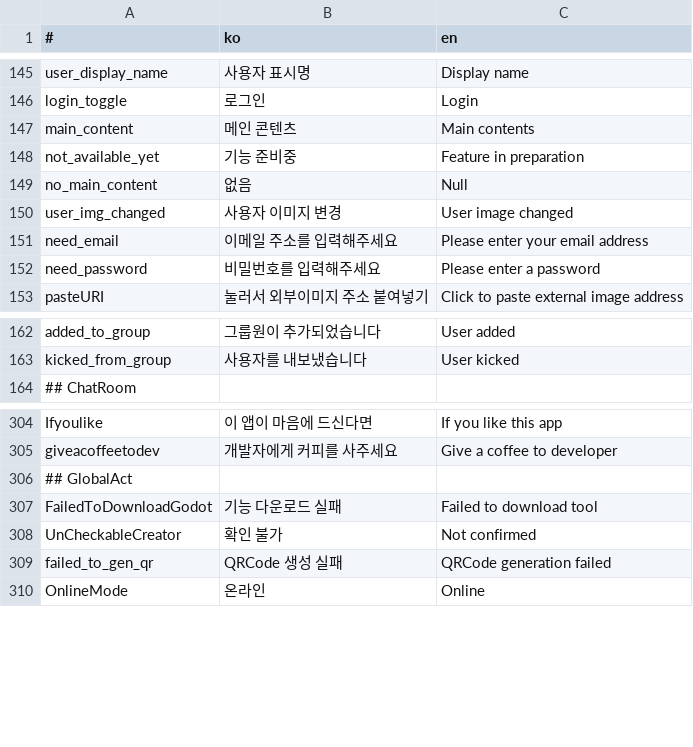
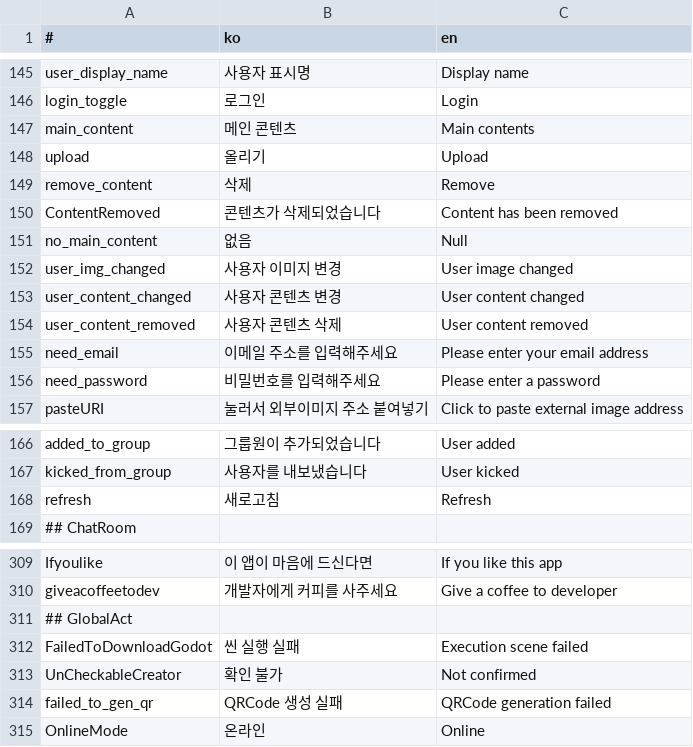
Before and after one commit to is2you2/is2you2.github.io, a CSV file: pjcone_pwa/assets/data/translate.csv, drawn as a sheet; only a part is shown, gaps mark what is left out.

```diff
--- a/pjcone_pwa/assets/data/translate.csv
+++ b/pjcone_pwa/assets/data/translate.csv
@@ -147,5 +147,9 @@ login_toggle,로그인,Login
 main_content,메인 콘텐츠,Main contents
-not_available_yet,기능 준비중,Feature in preparation
+upload,올리기,Upload
+remove_content,삭제,Remove
+ContentRemoved,콘텐츠가 삭제되었습니다,Content has been removed
 no_main_content,없음,Null
 user_img_changed,사용자 이미지 변경,User image changed
+user_content_changed,사용자 콘텐츠 변경,User content changed
+user_content_removed,사용자 콘텐츠 삭제,User content removed
 need_email,이메일 주소를 입력해주세요,Please enter your email address
@@ -163,2 +167,3 @@ added_to_group,그룹원이 추가되었습니다,User added
 kicked_from_group,사용자를 내보냈습니다,User kicked
+refresh,새로고침,Refresh
 ## ChatRoom,,
@@ -306,3 +311,3 @@ giveacoffeetodev,개발자에게 커피를 사주세요,Give a coffee to develop
 ## GlobalAct,,
-FailedToDownloadGodot,기능 다운로드 실패,Failed to download tool
+FailedToDownloadGodot,씬 실행 실패,Execution scene failed
 UnCheckableCreator,확인 불가,Not confirmed
```
Also changed, not shown: 11 other files.
